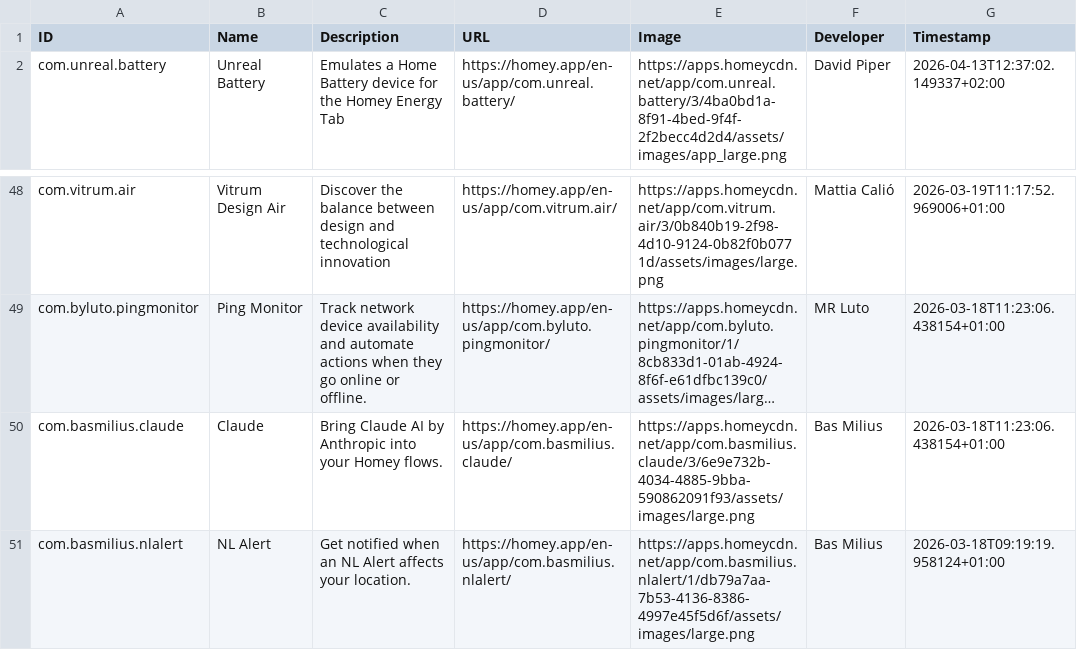
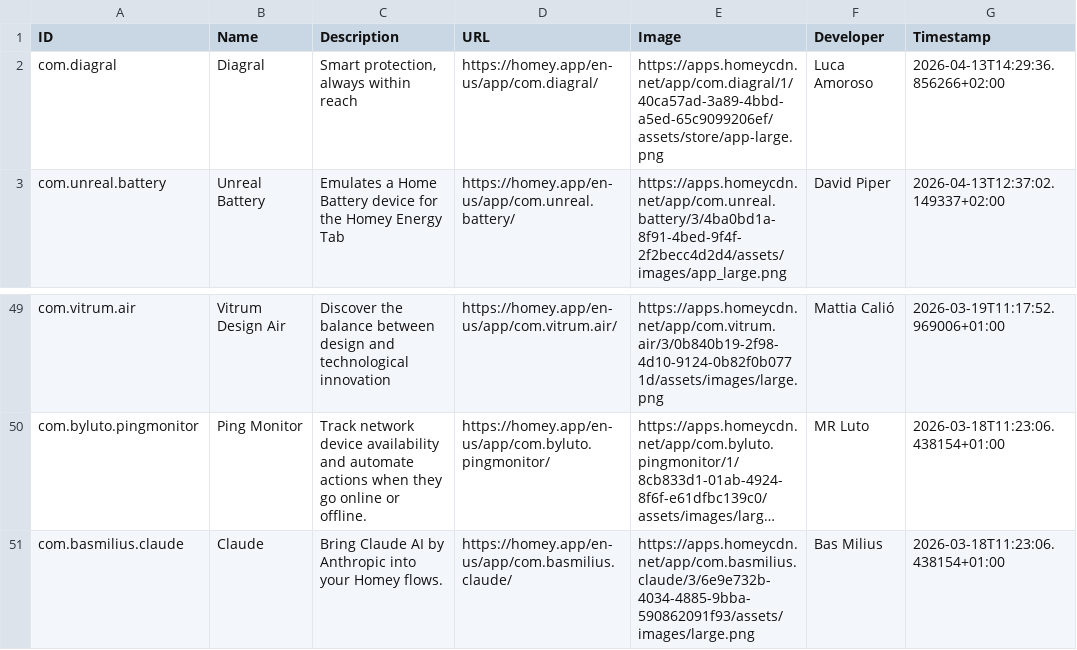
Before and after one commit to bennokress/rss-feeds, a TSV file: Homey App Store - New Apps/articles.tsv, drawn as a sheet; only a part is shown, gaps mark what is left out; long unchanged cells end in …; removed rows and columns are numbered as before the commit, all else as after; the diff names each change by its address in the sheet, - before the commit and + after, or states it on an @@ line.

```diff
--- a/Homey App Store - New Apps/articles.tsv
+++ b/Homey App Store - New Apps/articles.tsv
+row 2: com.diagral | Diagral | Smart protection, always within reach | https://homey.app/en-us/app/com.diagral/ | https://apps.homeycdn.net/app/com.diagral/1/40ca57ad-3a89-4bbd-a5ed-65c9099206ef/assets/store/app-large.png | Luca Amoroso | 2026-04-13T14:29:36.856266+02:00
-row 51: com.basmilius.nlalert | NL Alert | Get notified when an NL Alert affects your location. | https://homey.app/en-us/app/com.basmilius.nlalert/ | https://apps.homeycdn.net/app/com.basmilius.nlalert/1/db79a7aa-7b53-4136-8386-4997e45f5d6f/assets/images/large.png | Bas Milius | 2026-03-18T09:19:19.958124+01:00
```
Also changed, not shown: 1 other file.
